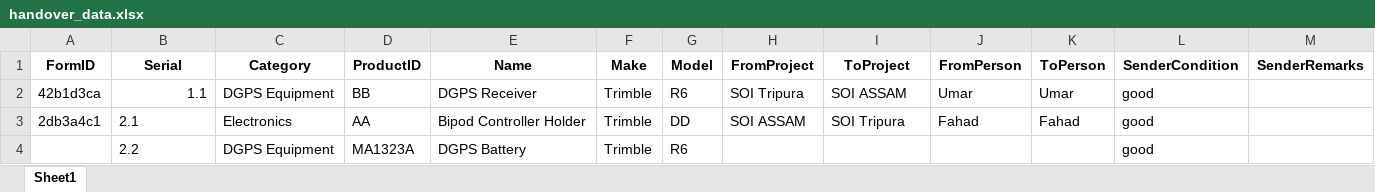
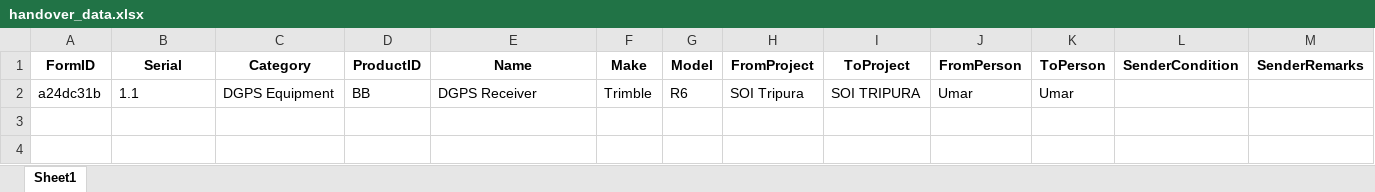
Before and after one commit to Faddi786/Website_NEW, an Excel workbook: Excel/handover_data.xlsx, sheet Sheet1, drawn as a sheet; only a part is shown; values as stored, in another font and other column widths than the file's, no borders; rows hold the shown columns only; the diff names each change by its address in the sheet, - before the commit and + after, or states it on an @@ line.

```diff
--- a/Excel/handover_data.xlsx (sheet Sheet1)
+++ b/Excel/handover_data.xlsx (sheet Sheet1)
-A2 (FormID): 42b1d3ca
+A2 (FormID): a24dc31b
-B2 alignment: right
+B2 alignment: left
-I2 (ToProject): SOI ASSAM
+I2 (ToProject): SOI TRIPURA
-L2 (SenderCondition): good
+L2 (SenderCondition): (empty)
-row 3: 2db3a4c1 | 2.1 | Electronics | AA | Bipod Controller Holder | Trimble | DD | SOI ASSAM | SOI Tripura | Fahad | Fahad | good
-row 4:  | 2.2 | DGPS Equipment | MA1323A | DGPS Battery | Trimble | R6 |  |  |  |  | good
```
Also changed, not shown: Excel/login_details.xlsx, 14 other files.
